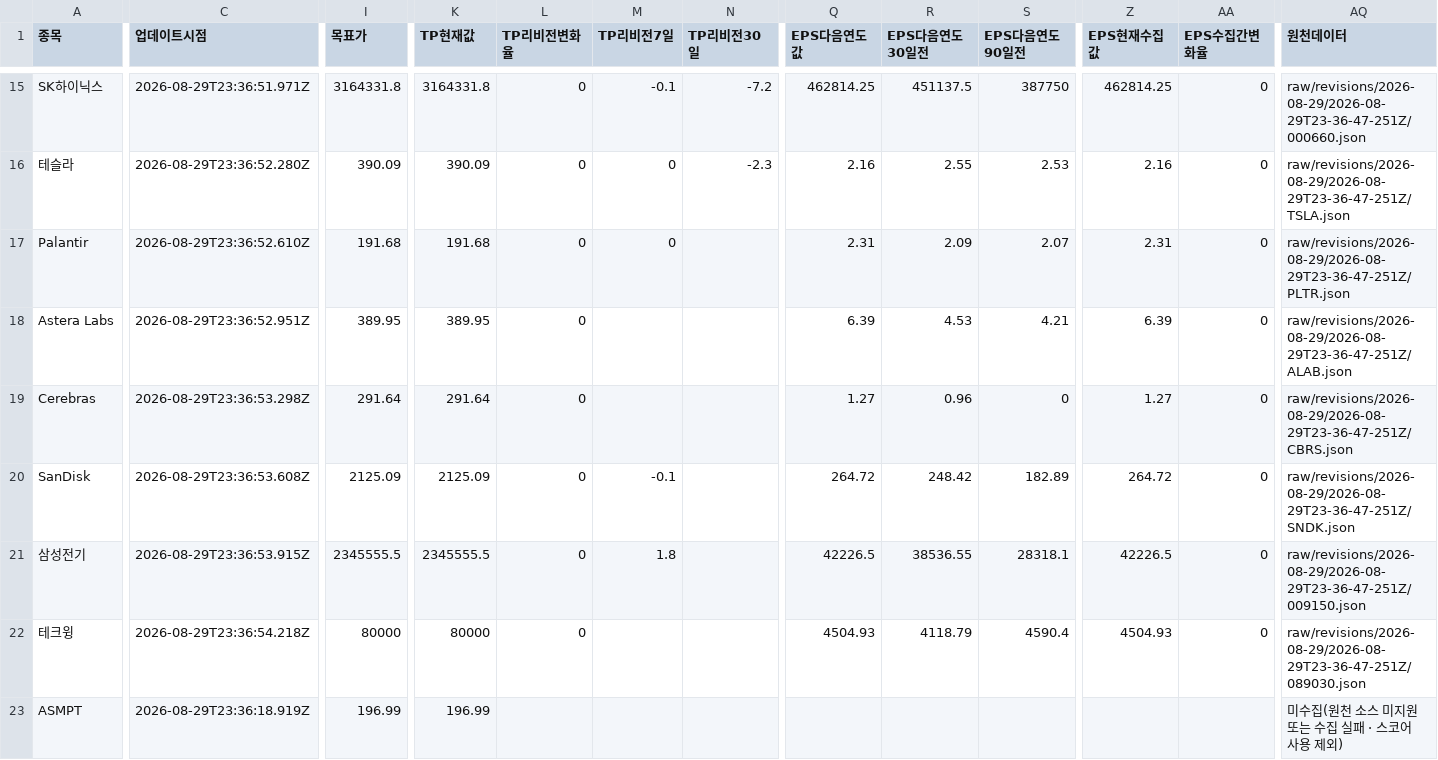
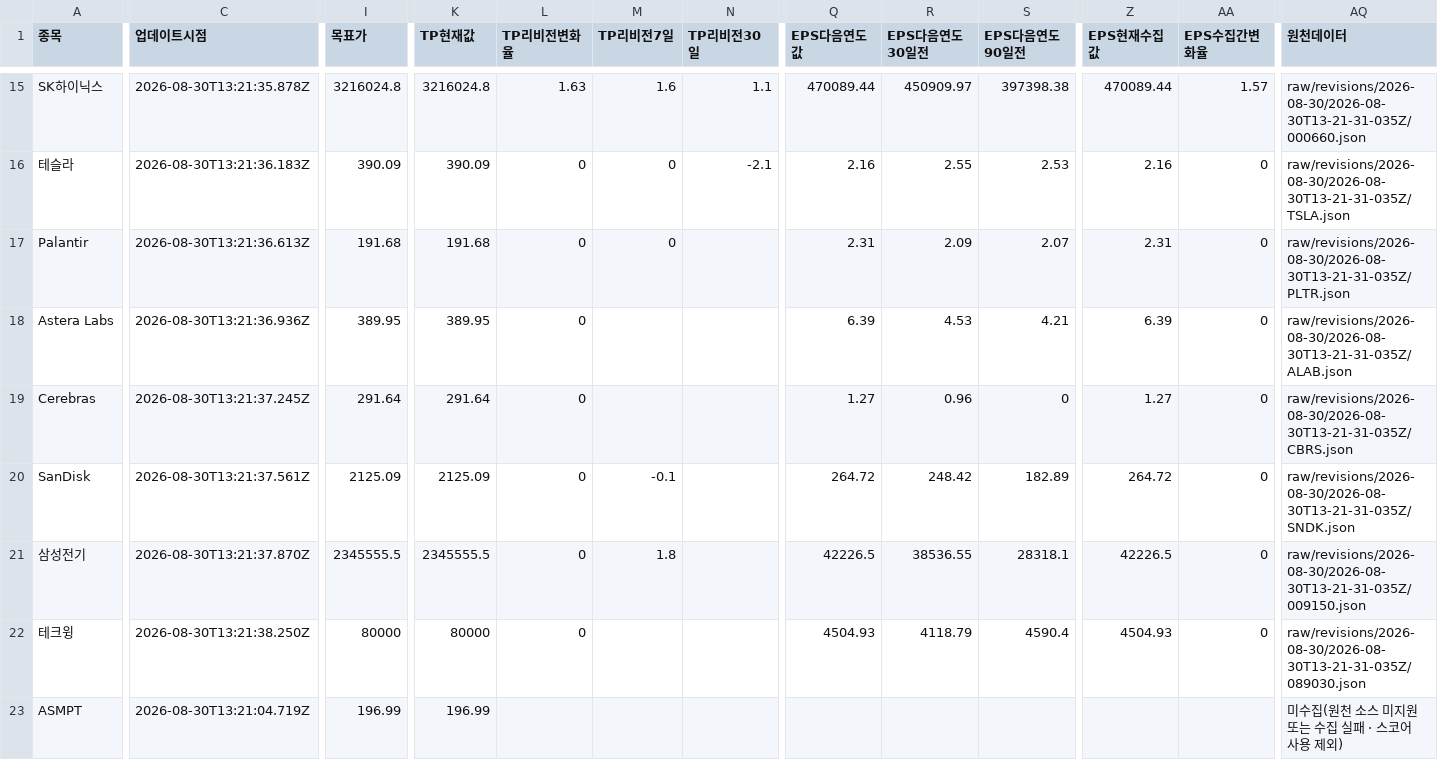
Before and after one commit to SimpleorNothing/ten-bagger, a CSV file: raw/revisions/latest.csv, drawn as a sheet; only a part is shown, gaps mark what is left out; the diff covers the shown part only; the diff names each change by its address in the sheet, - before the commit and + after, or states it on an @@ line.

```diff
--- a/raw/revisions/latest.csv
+++ b/raw/revisions/latest.csv
-C15 (업데이트시점): 2026-08-29T23:36:51.971Z
+C15 (업데이트시점): 2026-08-30T13:21:35.878Z
-I15 (목표가): 3164331.8
+I15 (목표가): 3216024.8
-K15 (TP현재값): 3164331.8
+K15 (TP현재값): 3216024.8
-L15 (TP리비전변화율): 0
+L15 (TP리비전변화율): 1.63
-M15 (TP리비전7일): -0.1
+M15 (TP리비전7일): 1.6
-N15 (TP리비전30일): -7.2
+N15 (TP리비전30일): 1.1
-Q15 (EPS다음연도값): 462814.25
+Q15 (EPS다음연도값): 470089.44
-R15 (EPS다음연도30일전): 451137.5
+R15 (EPS다음연도30일전): 450909.97
-S15 (EPS다음연도90일전): 387750
+S15 (EPS다음연도90일전): 397398.38
-Z15 (EPS현재수집값): 462814.25
+Z15 (EPS현재수집값): 470089.44
-AA15 (EPS수집간변화율): 0
+AA15 (EPS수집간변화율): 1.57
-AQ15 (원천데이터): raw/revisions/2026-08-29/2026-08-29T23-36-47-251Z/000660.json
+AQ15 (원천데이터): raw/revisions/2026-08-30/2026-08-30T13-21-31-035Z/000660.json
-C16 (업데이트시점): 2026-08-29T23:36:52.280Z
+C16 (업데이트시점): 2026-08-30T13:21:36.183Z
-N16 (TP리비전30일): -2.3
+N16 (TP리비전30일): -2.1
-AQ16 (원천데이터): raw/revisions/2026-08-29/2026-08-29T23-36-47-251Z/TSLA.json
+AQ16 (원천데이터): raw/revisions/2026-08-30/2026-08-30T13-21-31-035Z/TSLA.json
-C17 (업데이트시점): 2026-08-29T23:36:52.610Z
+C17 (업데이트시점): 2026-08-30T13:21:36.613Z
-AQ17 (원천데이터): raw/revisions/2026-08-29/2026-08-29T23-36-47-251Z/PLTR.json
+AQ17 (원천데이터): raw/revisions/2026-08-30/2026-08-30T13-21-31-035Z/PLTR.json
-C18 (업데이트시점): 2026-08-29T23:36:52.951Z
+C18 (업데이트시점): 2026-08-30T13:21:36.936Z
-AQ18 (원천데이터): raw/revisions/2026-08-29/2026-08-29T23-36-47-251Z/ALAB.json
+AQ18 (원천데이터): raw/revisions/2026-08-30/2026-08-30T13-21-31-035Z/ALAB.json
-C19 (업데이트시점): 2026-08-29T23:36:53.298Z
+C19 (업데이트시점): 2026-08-30T13:21:37.245Z
-AQ19 (원천데이터): raw/revisions/2026-08-29/2026-08-29T23-36-47-251Z/CBRS.json
+AQ19 (원천데이터): raw/revisions/2026-08-30/2026-08-30T13-21-31-035Z/CBRS.json
-C20 (업데이트시점): 2026-08-29T23:36:53.608Z
+C20 (업데이트시점): 2026-08-30T13:21:37.561Z
-AQ20 (원천데이터): raw/revisions/2026-08-29/2026-08-29T23-36-47-251Z/SNDK.json
+AQ20 (원천데이터): raw/revisions/2026-08-30/2026-08-30T13-21-31-035Z/SNDK.json
-C21 (업데이트시점): 2026-08-29T23:36:53.915Z
+C21 (업데이트시점): 2026-08-30T13:21:37.870Z
-AQ21 (원천데이터): raw/revisions/2026-08-29/2026-08-29T23-36-47-251Z/009150.json
+AQ21 (원천데이터): raw/revisions/2026-08-30/2026-08-30T13-21-31-035Z/009150.json
-C22 (업데이트시점): 2026-08-29T23:36:54.218Z
+C22 (업데이트시점): 2026-08-30T13:21:38.250Z
-AQ22 (원천데이터): raw/revisions/2026-08-29/2026-08-29T23-36-47-251Z/089030.json
+AQ22 (원천데이터): raw/revisions/2026-08-30/2026-08-30T13-21-31-035Z/089030.json
-C23 (업데이트시점): 2026-08-29T23:36:18.919Z
+C23 (업데이트시점): 2026-08-30T13:21:04.719Z
```
Also changed, not shown: 82 edited cells elsewhere in this file, 33 other files.
